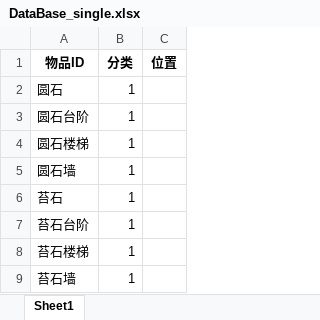
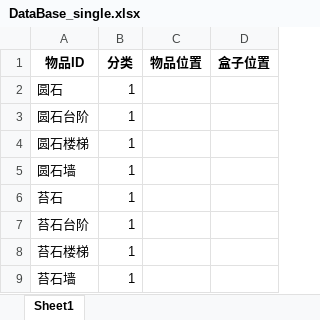
Before and after one commit to FantasySilence/mc-item, an Excel workbook: resources/data/DataBase_single.xlsx, sheet Sheet1, drawn as a sheet; only a part is shown; values as stored, in another font and other column widths than the file's, no borders; removed rows and columns are numbered as before the commit, all else as after; the diff names each change by its address in the sheet, - before the commit and + after, or states it on an @@ line.

Commit message:
更新单分类全物品数据

```diff
--- a/resources/data/DataBase_single.xlsx (sheet Sheet1)
+++ b/resources/data/DataBase_single.xlsx (sheet Sheet1)
-column C (位置), empty
+column C (物品位置), empty
+column D (盒子位置), empty
```
